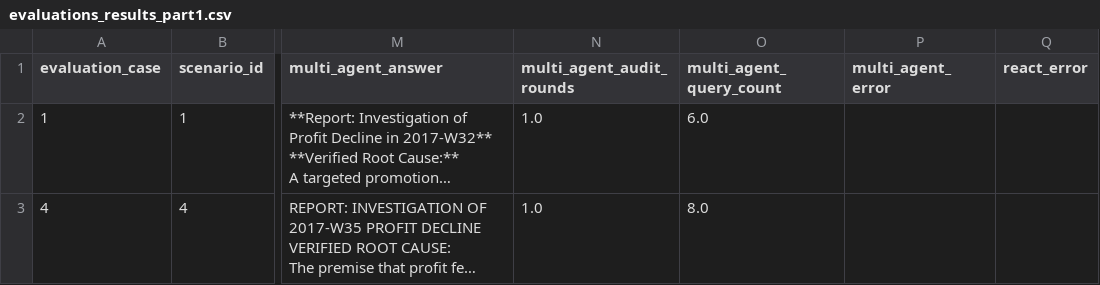
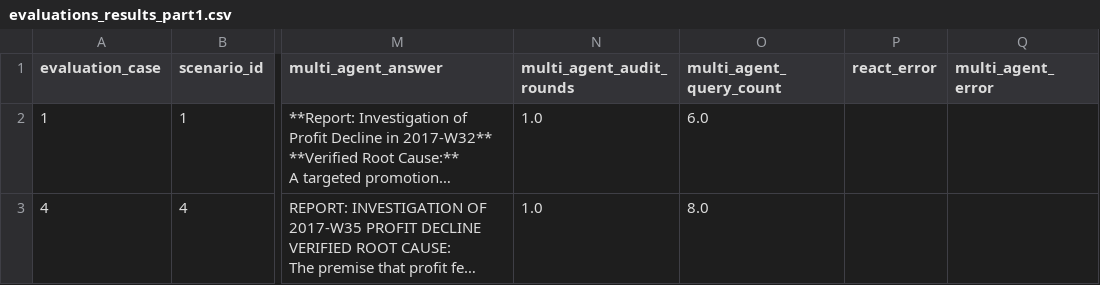
Before and after one commit to jiaqinggui/ProfitProbe, a CSV file: evaluations_results_part1.csv, drawn as a sheet; only a part is shown, gaps mark what is left out; long unchanged cells end in …; removed rows and columns are numbered as before the commit, all else as after; the diff covers the shown part only; the diff names each change by its address in the sheet, - before the commit and + after, or states it on an @@ line.

```diff
--- a/evaluations_results_part1.csv
+++ b/evaluations_results_part1.csv
-column P (multi_agent_error), empty
+column Q (multi_agent_error), empty
```
Also changed, not shown: 3 edited cells elsewhere in this file, evaluations_results_part2.csv, evaluations_results_part3.csv.
